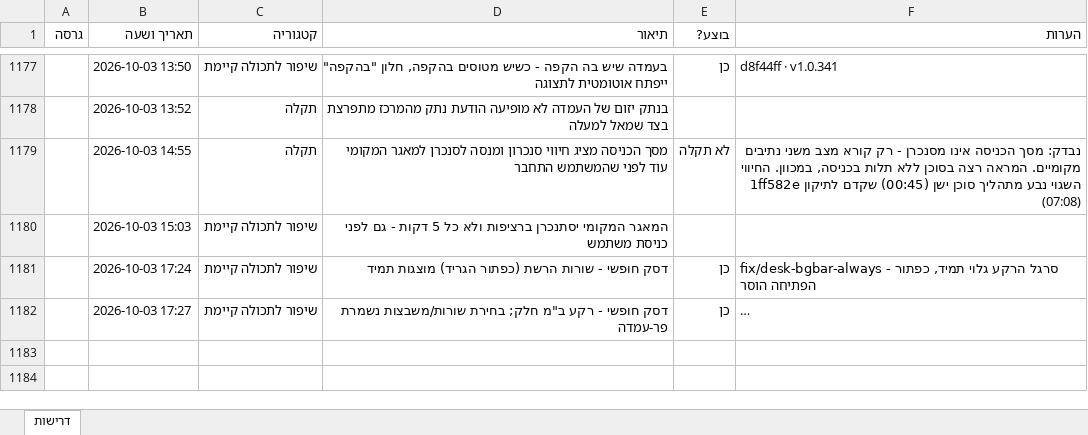
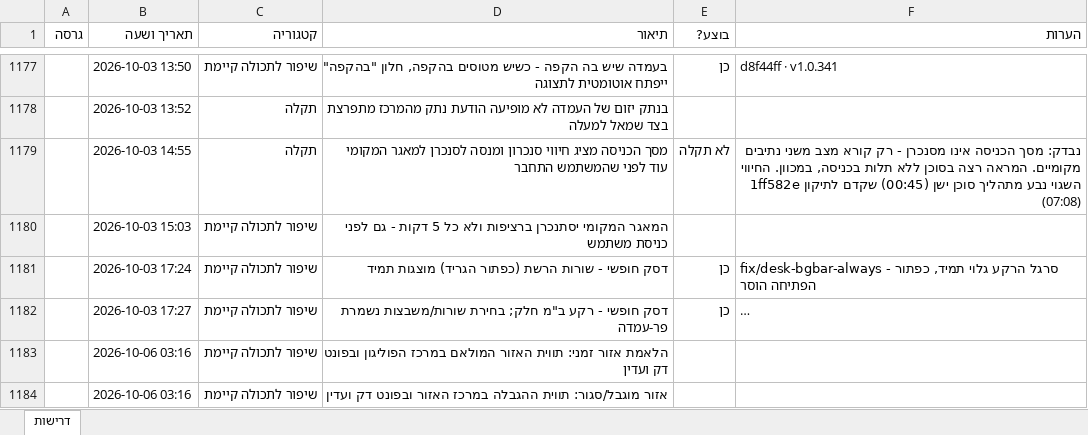
Before and after one commit to levori119/skyboard, an Excel workbook: project-requirements.xlsx, sheet דרישות, drawn as a sheet; only a part is shown, gaps mark what is left out; long unchanged cells end in …; values as stored, in another font and other column widths than the file's, no borders; the diff names each change by its address in the sheet, - before the commit and + after, or states it on an @@ line.

```diff
--- a/project-requirements.xlsx (sheet דרישות)
+++ b/project-requirements.xlsx (sheet דרישות)
+row 1183:  | 2026-10-06 03:16 | שיפור לתכולה קיימת | הלאמת אזור זמני: תווית האזור המולאם במרכז הפוליגון ובפונט דק ועדין
+row 1184:  | 2026-10-06 03:16 | שיפור לתכולה קיימת | אזור מוגבל/סגור: תווית ההגבלה במרכז האזור ובפונט דק ועדין
```
Also changed, not shown: 6 other files.
